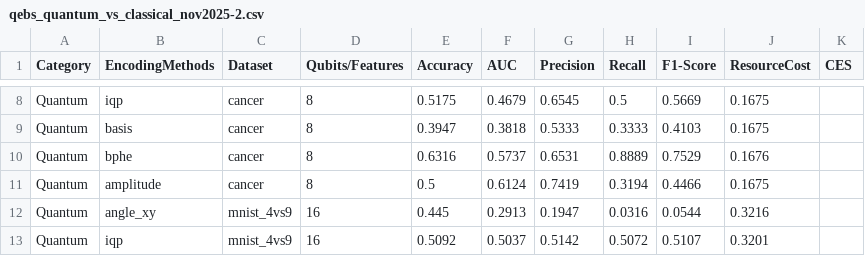
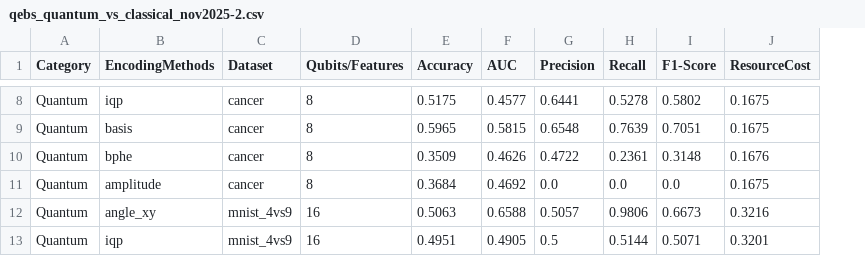
Before and after one commit to AbhishekHumagain/QMLBenchmarking, a CSV file: results/qebs_quantum_vs_classical_nov2025-2.csv, drawn as a sheet; only a part is shown, gaps mark what is left out; the diff covers the shown part only; the diff names each change by its address in the sheet, - before the commit and + after, or states it on an @@ line.

```diff
--- a/results/qebs_quantum_vs_classical_nov2025-2.csv
+++ b/results/qebs_quantum_vs_classical_nov2025-2.csv
-column K (CES), empty
-F8 (AUC): 0.4679
+F8 (AUC): 0.4577
-G8 (Precision): 0.6545
+G8 (Precision): 0.6441
-H8 (Recall): 0.5
+H8 (Recall): 0.5278
-I8 (F1-Score): 0.5669
+I8 (F1-Score): 0.5802
-E9 (Accuracy): 0.3947
+E9 (Accuracy): 0.5965
-F9 (AUC): 0.3818
+F9 (AUC): 0.5815
-G9 (Precision): 0.5333
+G9 (Precision): 0.6548
-H9 (Recall): 0.3333
+H9 (Recall): 0.7639
-I9 (F1-Score): 0.4103
+I9 (F1-Score): 0.7051
-E10 (Accuracy): 0.6316
+E10 (Accuracy): 0.3509
-F10 (AUC): 0.5737
+F10 (AUC): 0.4626
-G10 (Precision): 0.6531
+G10 (Precision): 0.4722
-H10 (Recall): 0.8889
+H10 (Recall): 0.2361
-I10 (F1-Score): 0.7529
+I10 (F1-Score): 0.3148
-E11 (Accuracy): 0.5
+E11 (Accuracy): 0.3684
-F11 (AUC): 0.6124
+F11 (AUC): 0.4692
-G11 (Precision): 0.7419
+G11 (Precision): 0.0
-H11 (Recall): 0.3194
+H11 (Recall): 0.0
-I11 (F1-Score): 0.4466
+I11 (F1-Score): 0.0
-E12 (Accuracy): 0.445
+E12 (Accuracy): 0.5063
-F12 (AUC): 0.2913
+F12 (AUC): 0.6588
-G12 (Precision): 0.1947
+G12 (Precision): 0.5057
-H12 (Recall): 0.0316
+H12 (Recall): 0.9806
-I12 (F1-Score): 0.0544
+I12 (F1-Score): 0.6673
-E13 (Accuracy): 0.5092
+E13 (Accuracy): 0.4951
-F13 (AUC): 0.5037
+F13 (AUC): 0.4905
-G13 (Precision): 0.5142
+G13 (Precision): 0.5
-H13 (Recall): 0.5072
+H13 (Recall): 0.5144
-I13 (F1-Score): 0.5107
+I13 (F1-Score): 0.5071
```
Also changed, not shown: 45 edited cells elsewhere in this file, 2 other files.
